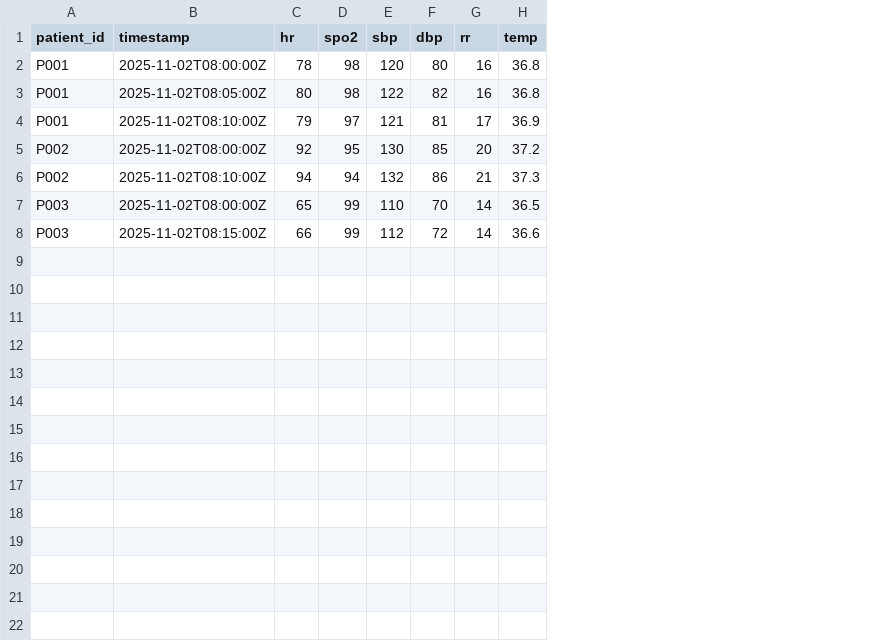
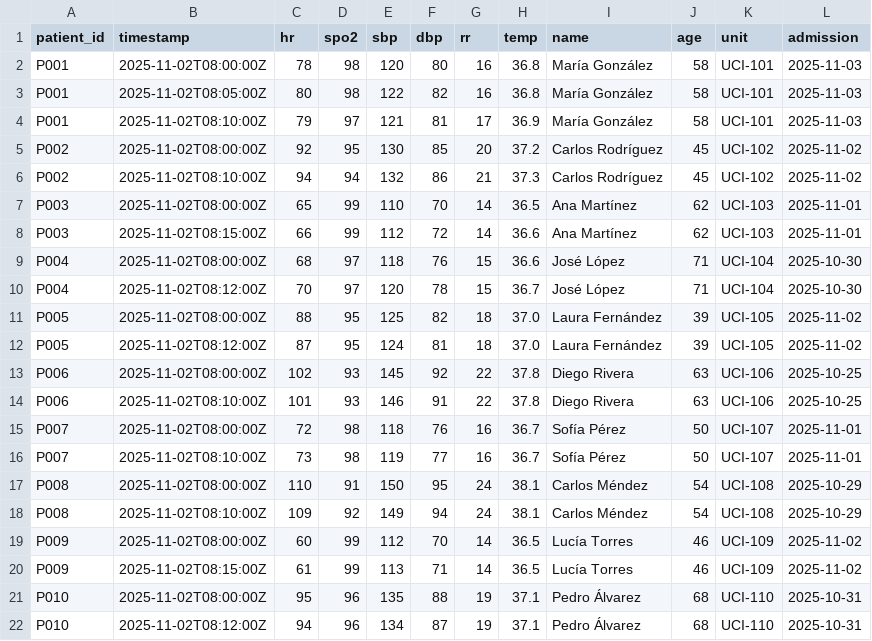
Before and after one commit to AndySEH/Proyecto-Final, a CSV file: data/sample_vitals.csv, drawn as a sheet; the diff names each change by its address in the sheet, - before the commit and + after, or states it on an @@ line.

```diff
--- a/data/sample_vitals.csv
+++ b/data/sample_vitals.csv
+column I (name), rows 2-8: María González | María González | María González | Carlos Rodríguez | Carlos Rodríguez | Ana Martínez | Ana Martínez
+column J (age), rows 2-8: 58 | 58 | 58 | 45 | 45 | 62 | 62
+column K (unit), rows 2-8: UCI-101 | UCI-101 | UCI-101 | UCI-102 | UCI-102 | UCI-103 | UCI-103
+column L (admission), rows 2-8: 2025-11-03 | 2025-11-03 | 2025-11-03 | 2025-11-02 | 2025-11-02 | 2025-11-01 | 2025-11-01
+row 9: P004 | 2025-11-02T08:00:00Z | 68 | 97 | 118 | 76 | 15 | 36.6 | José López | 71 | UCI-104 | 2025-10-30
+row 10: P004 | 2025-11-02T08:12:00Z | 70 | 97 | 120 | 78 | 15 | 36.7 | José López | 71 | UCI-104 | 2025-10-30
+row 11: P005 | 2025-11-02T08:00:00Z | 88 | 95 | 125 | 82 | 18 | 37.0 | Laura Fernández | 39 | UCI-105 | 2025-11-02
+row 12: P005 | 2025-11-02T08:12:00Z | 87 | 95 | 124 | 81 | 18 | 37.0 | Laura Fernández | 39 | UCI-105 | 2025-11-02
+row 13: P006 | 2025-11-02T08:00:00Z | 102 | 93 | 145 | 92 | 22 | 37.8 | Diego Rivera | 63 | UCI-106 | 2025-10-25
+row 14: P006 | 2025-11-02T08:10:00Z | 101 | 93 | 146 | 91 | 22 | 37.8 | Diego Rivera | 63 | UCI-106 | 2025-10-25
+row 15: P007 | 2025-11-02T08:00:00Z | 72 | 98 | 118 | 76 | 16 | 36.7 | Sofía Pérez | 50 | UCI-107 | 2025-11-01
+row 16: P007 | 2025-11-02T08:10:00Z | 73 | 98 | 119 | 77 | 16 | 36.7 | Sofía Pérez | 50 | UCI-107 | 2025-11-01
+row 17: P008 | 2025-11-02T08:00:00Z | 110 | 91 | 150 | 95 | 24 | 38.1 | Carlos Méndez | 54 | UCI-108 | 2025-10-29
+row 18: P008 | 2025-11-02T08:10:00Z | 109 | 92 | 149 | 94 | 24 | 38.1 | Carlos Méndez | 54 | UCI-108 | 2025-10-29
+row 19: P009 | 2025-11-02T08:00:00Z | 60 | 99 | 112 | 70 | 14 | 36.5 | Lucía Torres | 46 | UCI-109 | 2025-11-02
+row 20: P009 | 2025-11-02T08:15:00Z | 61 | 99 | 113 | 71 | 14 | 36.5 | Lucía Torres | 46 | UCI-109 | 2025-11-02
+row 21: P010 | 2025-11-02T08:00:00Z | 95 | 96 | 135 | 88 | 19 | 37.1 | Pedro Álvarez | 68 | UCI-110 | 2025-10-31
+row 22: P010 | 2025-11-02T08:12:00Z | 94 | 96 | 134 | 87 | 19 | 37.1 | Pedro Álvarez | 68 | UCI-110 | 2025-10-31
```
Also changed, not shown: 5 other files.
